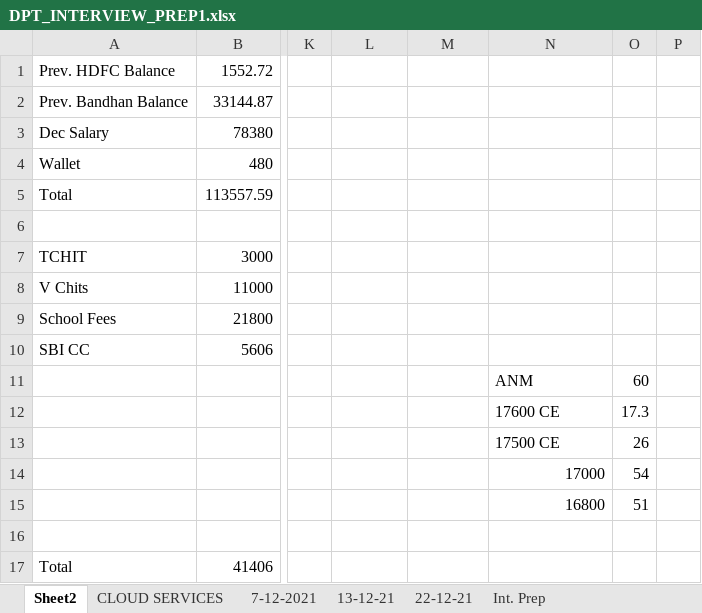
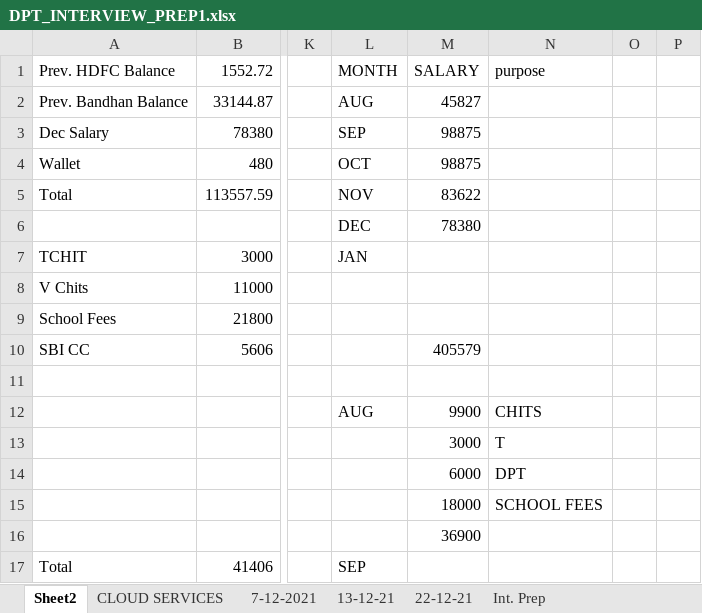
Before and after one commit to avardhineni/DevOps-Projects, an Excel workbook: DPT_INTERVIEW_PREP1.xlsx, sheet Sheet2, drawn as a sheet; only a part is shown, gaps mark what is left out; values as stored, in another font and other column widths than the file's, no borders; the diff covers the shown part only; the diff names each change by its address in the sheet, - before the commit and + after, or states it on an @@ line.

Commit message:
Update26-1

```diff
--- a/DPT_INTERVIEW_PREP1.xlsx (sheet Sheet2)
+++ b/DPT_INTERVIEW_PREP1.xlsx (sheet Sheet2)
-L1: (empty)
+L1: MONTH
-M1: (empty)
+M1: SALARY
-N1: (empty)
+N1: purpose
-L2: (empty)
+L2: AUG
-M2: (empty)
+M2: 45827
-L3: (empty)
+L3: SEP
-M3:M4: (empty)
+M3:M4: 98875
-L4: (empty)
+L4: OCT
-L5: (empty)
+L5: NOV
-M5: (empty)
+M5: 83622
-L6: (empty)
+L6: DEC
-M6: (empty)
+M6: 78380
-L7: (empty)
+L7: JAN
-M10: (empty)
+M10: 405579
-N11: ANM
+N11: (empty)
-O11: 60
+O11: (empty)
-L12: (empty)
+L12: AUG
-M12: (empty)
+M12: 9900
-N12: 17600 CE
+N12: CHITS
-O12: 17.3
+O12: (empty)
-M13: (empty)
+M13: 3000
-N13: 17500 CE
+N13: T
-O13: 26
+O13: (empty)
-M14: (empty)
+M14: 6000
-N14: 17000
+N14: DPT
-O14: 54
+O14: (empty)
-M15: (empty)
+M15: 18000
-N15: 16800
+N15: SCHOOL FEES
-O15: 51
+O15: (empty)
-M16: (empty)
+M16: 36900
-L17: (empty)
+L17: SEP
```
Also changed, not shown: 9 added rows and 10 edited cells elsewhere in this sheet, sheet Int. Prep, sheet 22-12-21.
